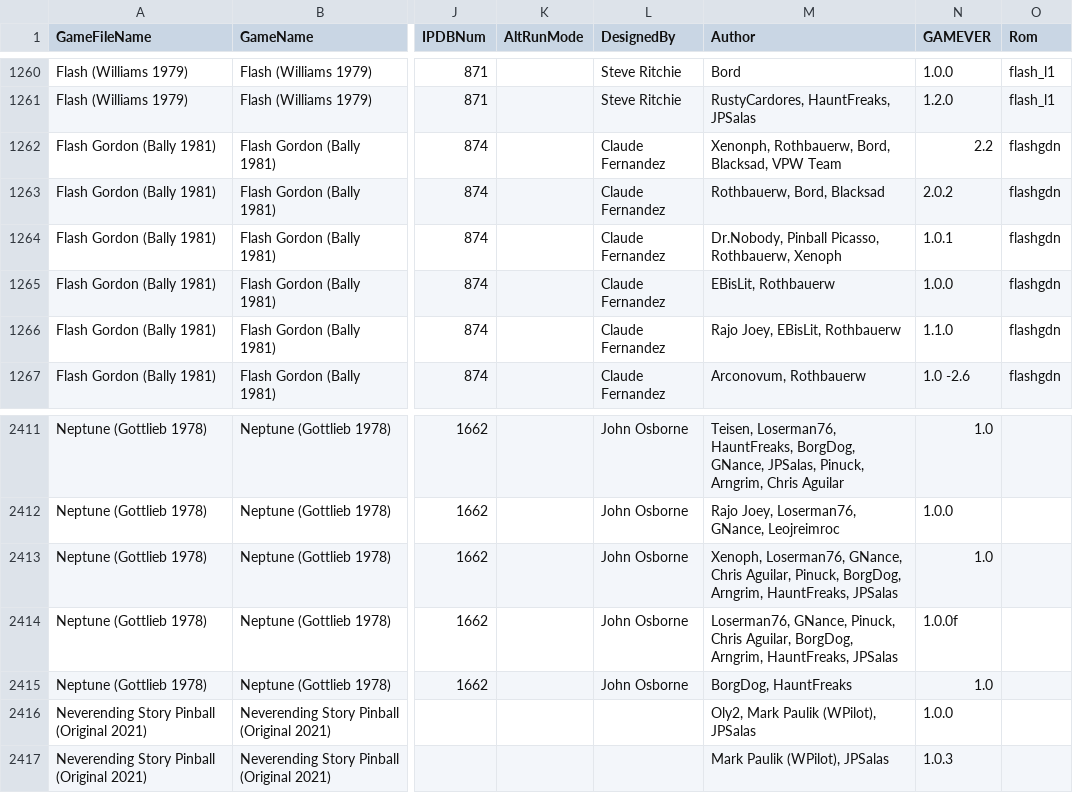
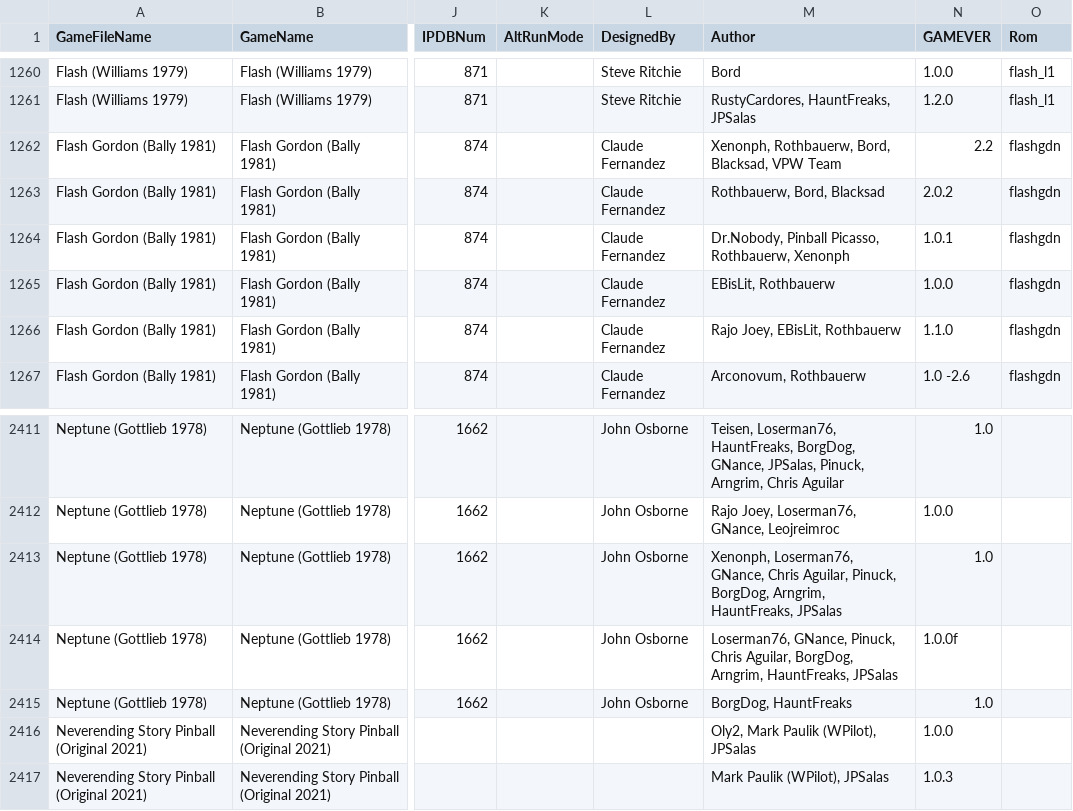
Before and after one commit to VirtualPinballSpreadsheet/vps-db, a CSV file: db/puplookup.csv, drawn as a sheet; only a part is shown, gaps mark what is left out; the diff names each change by its address in the sheet, - before the commit and + after, or states it on an @@ line.

Commit message:
UPDATE DB: (5d1dfd5) GAME:18iwweY9 - Updated Flash Gordon

```diff
--- a/db/puplookup.csv
+++ b/db/puplookup.csv
-M1264 (Author): …Picasso, Rothbauerw, Xenoph
+M1264 (Author): …Picasso, Rothbauerw, Xenonph
-M2413 (Author): Xenoph, Loserman76, GNance,…
+M2413 (Author): Xenonph, Loserman76, GNance,…
```
Also changed, not shown: 1 other file.
